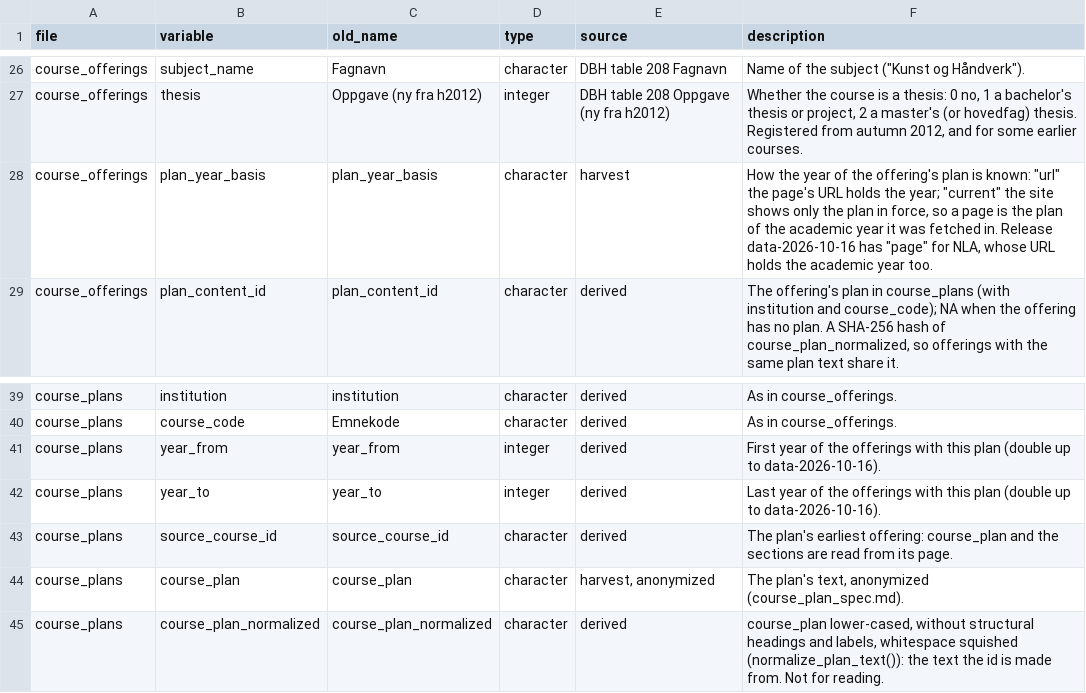
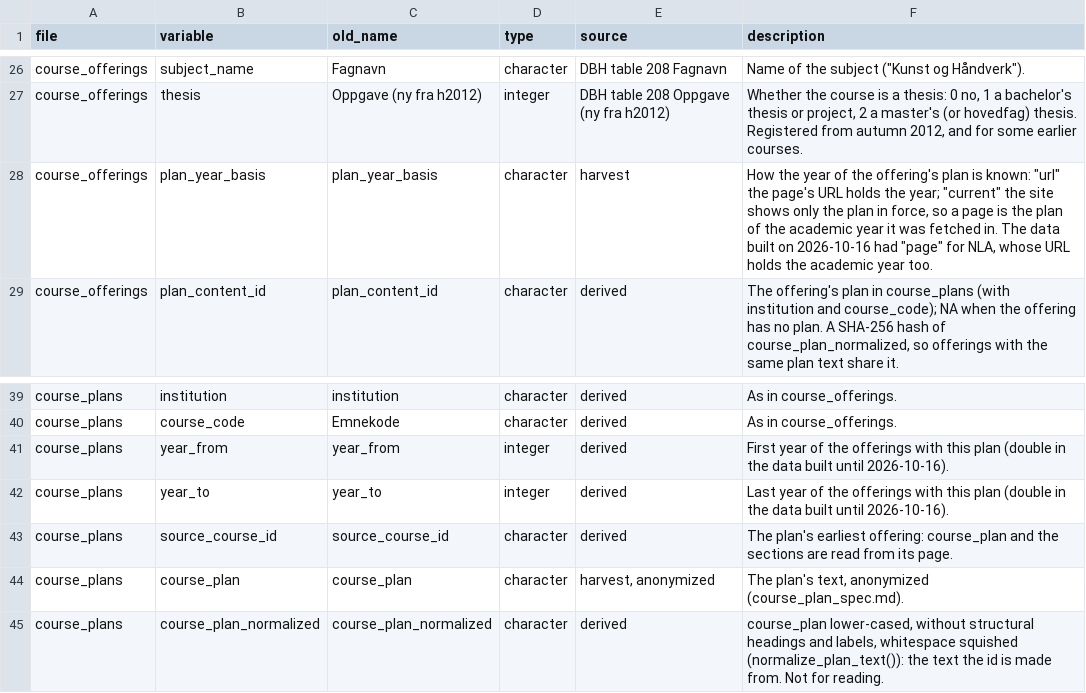
Before and after one commit to roarstovner/TEPS_course_content_harvest, a CSV file: data/variables.csv, drawn as a sheet; only a part is shown, gaps mark what is left out.

```diff
--- a/data/variables.csv
+++ b/data/variables.csv
@@ -27,3 +27,3 @@ course_offerings,subject_name,Fagnavn,character,DBH table 208 Fagnavn,"Name of t
 course_offerings,thesis,Oppgave (ny fra h2012),integer,DBH table 208 Oppgave (ny fra h2012),"Whether the course is a thesis: 0 no, 1 a bachelor's thesis or project, 2 a master's (or hovedfag) thesis. Registered from autumn 2012, and for some earlier courses."
-course_offerings,plan_year_basis,plan_year_basis,character,harvest,"How the year of the offering's plan is known: ""url"" the page's URL holds the year; ""current"" the site shows only the plan in force, so a page is the plan of the academic year it was fetched in. Release data-2026-10-16 has ""page"" for NLA, whose URL holds the academic year too."
+course_offerings,plan_year_basis,plan_year_basis,character,harvest,"How the year of the offering's plan is known: ""url"" the page's URL holds the year; ""current"" the site shows only the plan in force, so a page is the plan of the academic year it was fetched in. The data built on 2026-10-16 had ""page"" for NLA, whose URL holds the academic year too."
 course_offerings,plan_content_id,plan_content_id,character,derived,"The offering's plan in course_plans (with institution and course_code); NA when the offering has no plan. A SHA-256 hash of course_plan_normalized, so offerings with the same plan text share it."
@@ -40,4 +40,4 @@ course_plans,institution,institution,character,derived,As in course_offerings.
 course_plans,course_code,Emnekode,character,derived,As in course_offerings.
-course_plans,year_from,year_from,integer,derived,First year of the offerings with this plan (double up to data-2026-10-16).
-course_plans,year_to,year_to,integer,derived,Last year of the offerings with this plan (double up to data-2026-10-16).
+course_plans,year_from,year_from,integer,derived,First year of the offerings with this plan (double in the data built until 2026-10-16).
+course_plans,year_to,year_to,integer,derived,Last year of the offerings with this plan (double in the data built until 2026-10-16).
 course_plans,source_course_id,source_course_id,character,derived,The plan's earliest offering: course_plan and the sections are read from its page.
```
Also changed, not shown: 16 other files.
